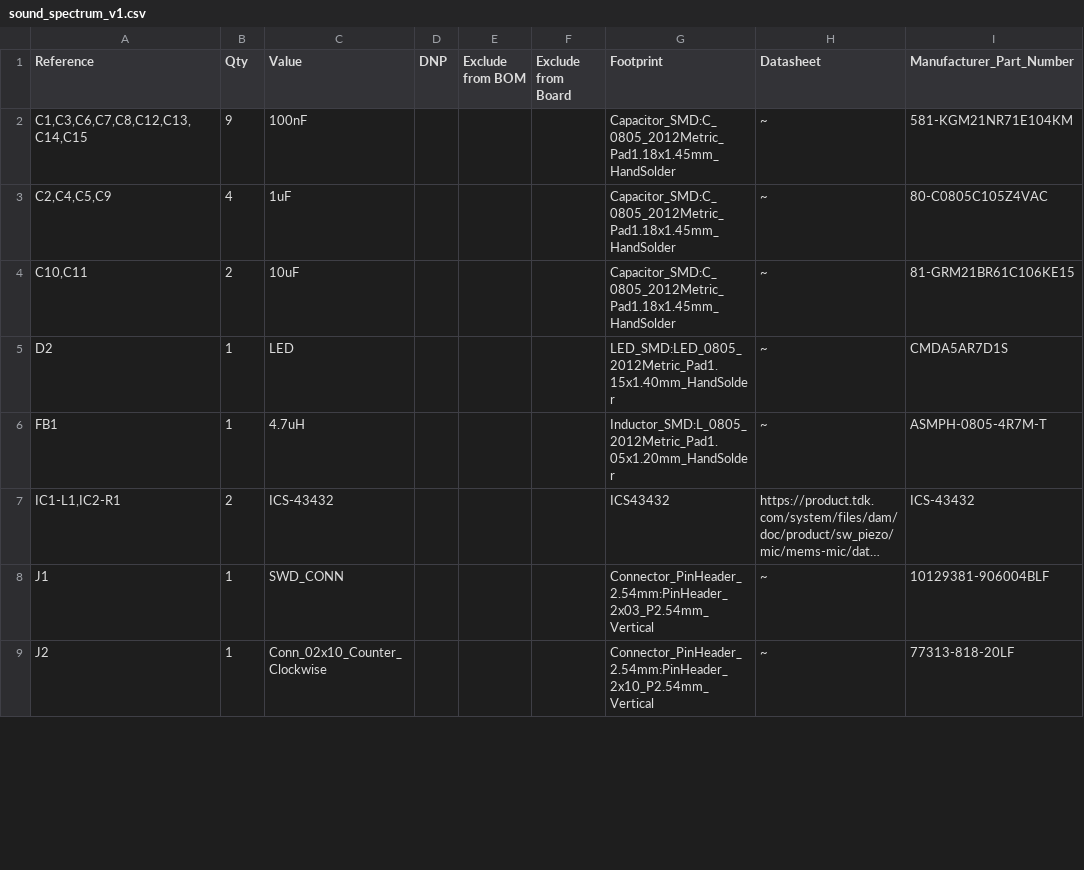
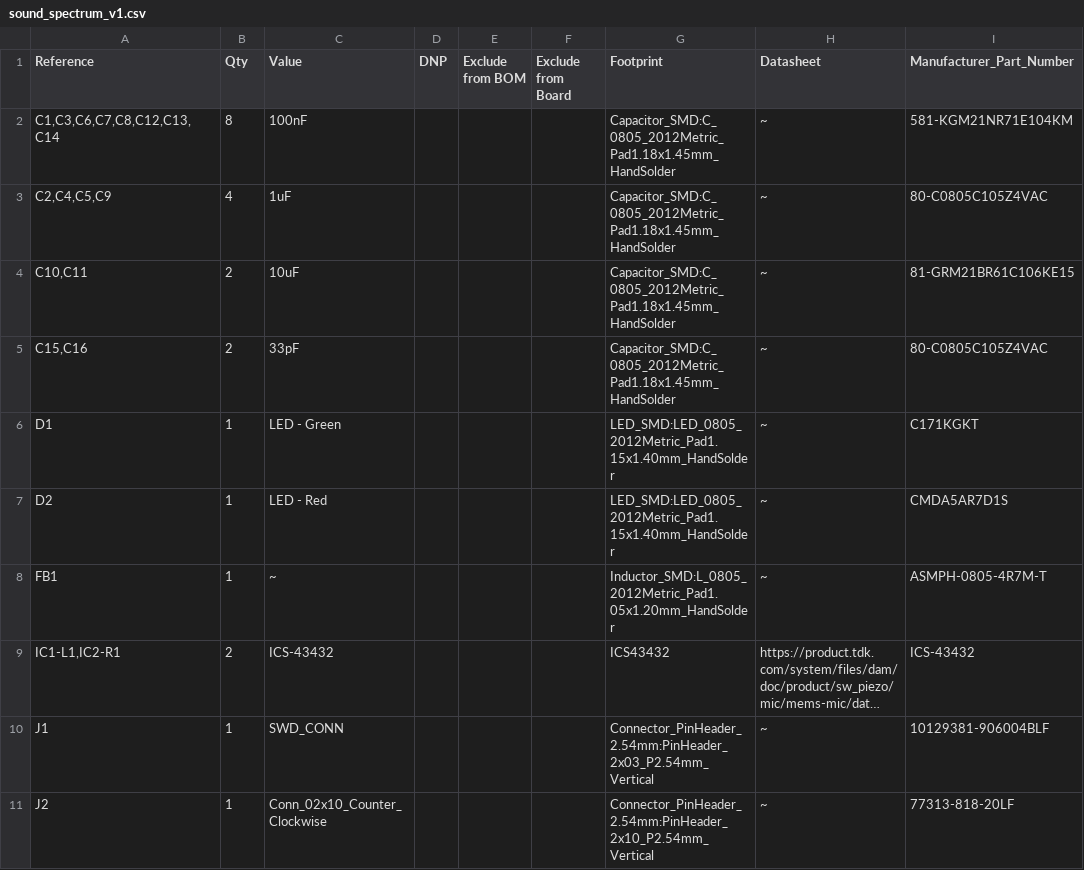
Before and after one commit to path321/sound_spectrum_mcu, a CSV file: pcb/sound_spectrum_v1.csv, drawn as a sheet; only a part is shown; long unchanged cells end in …; addresses are those after the commit; the diff covers the shown part only; the diff names each change by its address in the sheet, - before the commit and + after, or states it on an @@ line.

```diff
--- a/pcb/sound_spectrum_v1.csv
+++ b/pcb/sound_spectrum_v1.csv
-A2 (Reference): C1,C3,C6,C7,C8,C12,C13,C14,C15
+A2 (Reference): C1,C3,C6,C7,C8,C12,C13,C14
-B2 (Qty): 9
+B2 (Qty): 8
+row 5: C15,C16 | 2 | 33pF |  |  |  | Capacitor_SMD:C_0805_2012Metric_Pad1.18x1.45mm_HandSolder | ~ | 80-C0805C105Z4VAC
+row 6: D1 | 1 | LED - Green |  |  |  | LED_SMD:LED_0805_2012Metric_Pad1.15x1.40mm_HandSolder | ~ | C171KGKT
-C7 (Value): LED
+C7 (Value): LED - Red
-C8 (Value): 4.7uH
+C8 (Value): ~
```
Also changed, not shown: 2 added rows, 2 removed rows and 1 edited cell elsewhere in this file, 33 other files.
